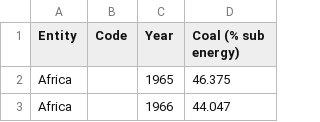
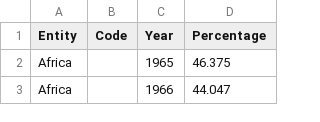
Before and after one commit to adityaf01/datastory, a CSV file: coal-energy-share.csv, drawn as a sheet; only a part is shown.

Commit message:
Update coal-energy-share.csv

```diff
--- a/coal-energy-share.csv
+++ b/coal-energy-share.csv
@@ -1,2 +1,2 @@
-Entity,Code,Year,Coal (% sub energy)
+Entity,Code,Year,Percentage
 Africa,,1965,46.375
```
